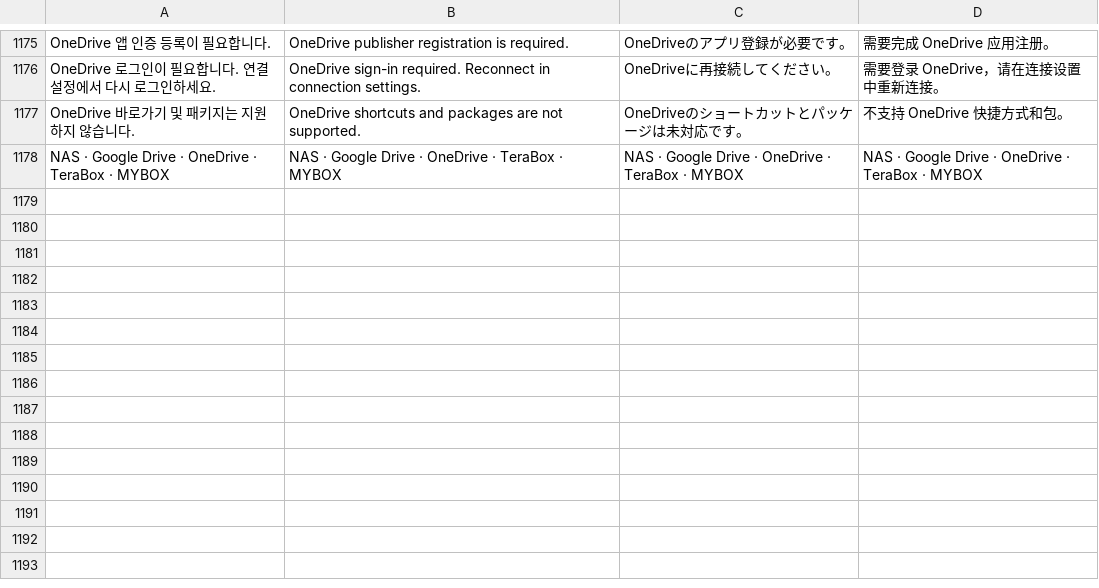
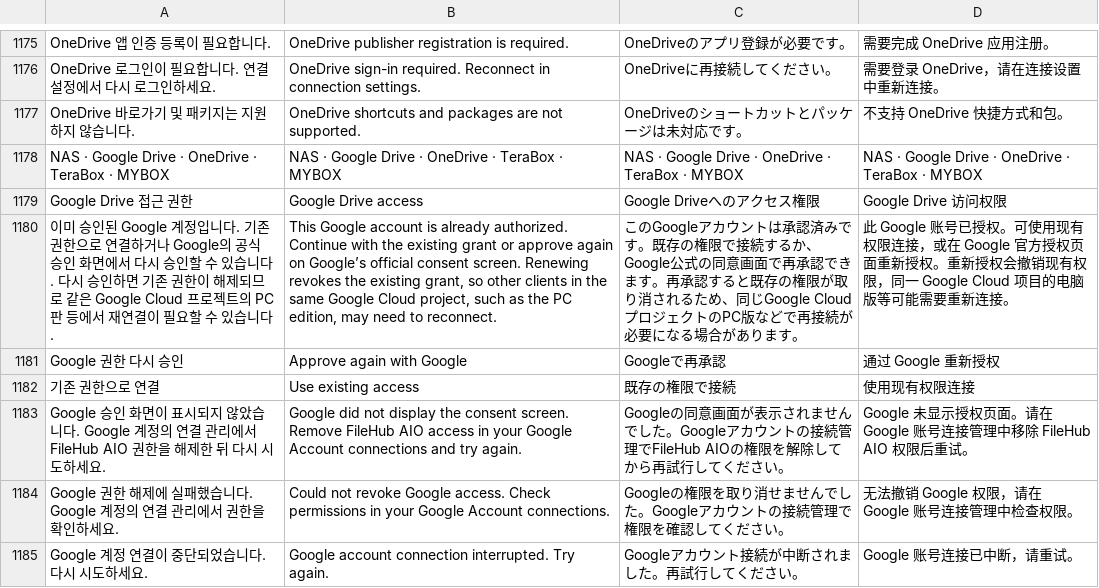
Before and after one commit to dj5927/FileHub-AIO, a TSV file: app/src/main/assets/locale/ui.tsv, drawn as a sheet; only a part is shown, gaps mark what is left out; the diff names each change by its address in the sheet, - before the commit and + after, or states it on an @@ line.

```diff
--- a/app/src/main/assets/locale/ui.tsv
+++ b/app/src/main/assets/locale/ui.tsv
+row 1179: Google Drive 접근 권한 | Google Drive access | Google Driveへのアクセス権限 | Google Drive 访问权限
+row 1180: 이미 승인된 Google 계정입니다. 기존 권한으로 연결하거나 Google의 공식 승인 화면에서 다시 승인할 수 있습니다. 다시 승인하면 기존 권한이 해제되므로 같은 Google Cloud 프로젝트의 PC판 등에서 재연결이 필요할 수 있습니다. | This Google account is already authorized. Continue with the existing grant or approve again on Google’s official consent screen. Renewing revokes the existing grant, so other clients in the same Google Cloud project, such as the PC edition, may need to reconnect. | このGoogleアカウントは承認済みです。既存の権限で接続するか、Google公式の同意画面で再承認できます。再承認すると既存の権限が取り消されるため、同じGoogle CloudプロジェクトのPC版などで再接続が必要になる場合があります。 | 此 Google 账号已授权。可使用现有权限连接，或在 Google 官方授权页面重新授权。重新授权会撤销现有权限，同一 Google Cloud 项目的电脑版等可能需要重新连接。
+row 1181: Google 권한 다시 승인 | Approve again with Google | Googleで再承認 | 通过 Google 重新授权
+row 1182: 기존 권한으로 연결 | Use existing access | 既存の権限で接続 | 使用现有权限连接
+row 1183: Google 승인 화면이 표시되지 않았습니다. Google 계정의 연결 관리에서 FileHub AIO 권한을 해제한 뒤 다시 시도하세요. | Google did not display the consent screen. Remove FileHub AIO access in your Google Account connections and try again. | Googleの同意画面が表示されませんでした。Googleアカウントの接続管理でFileHub AIOの権限を解除してから再試行してください。 | Google 未显示授权页面。请在 Google 账号连接管理中移除 FileHub AIO 权限后重试。
+row 1184: Google 권한 해제에 실패했습니다. Google 계정의 연결 관리에서 권한을 확인하세요. | Could not revoke Google access. Check permissions in your Google Account connections. | Googleの権限を取り消せませんでした。Googleアカウントの接続管理で権限を確認してください。 | 无法撤销 Google 权限，请在 Google 账号连接管理中检查权限。
+row 1185: Google 계정 연결이 중단되었습니다. 다시 시도하세요. | Google account connection interrupted. Try again. | Googleアカウント接続が中断されました。再試行してください。 | Google 账号连接已中断，请重试。
```
Also changed, not shown: 6 other files.
